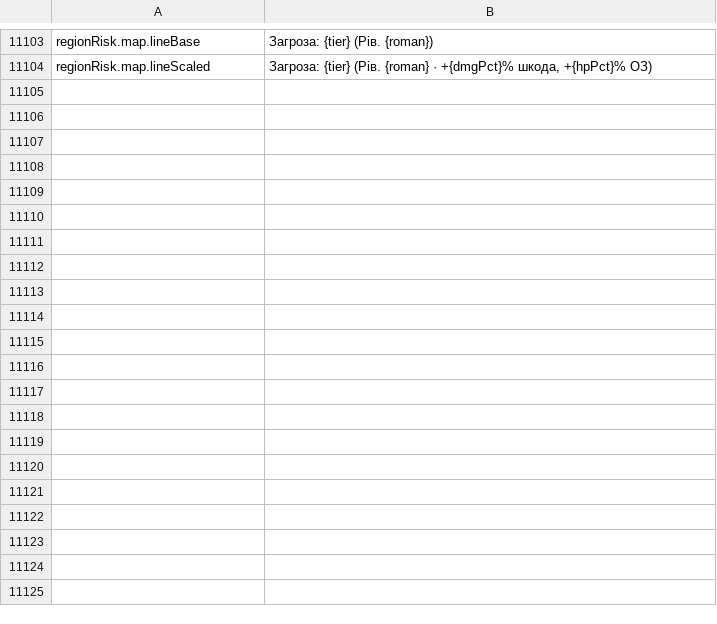
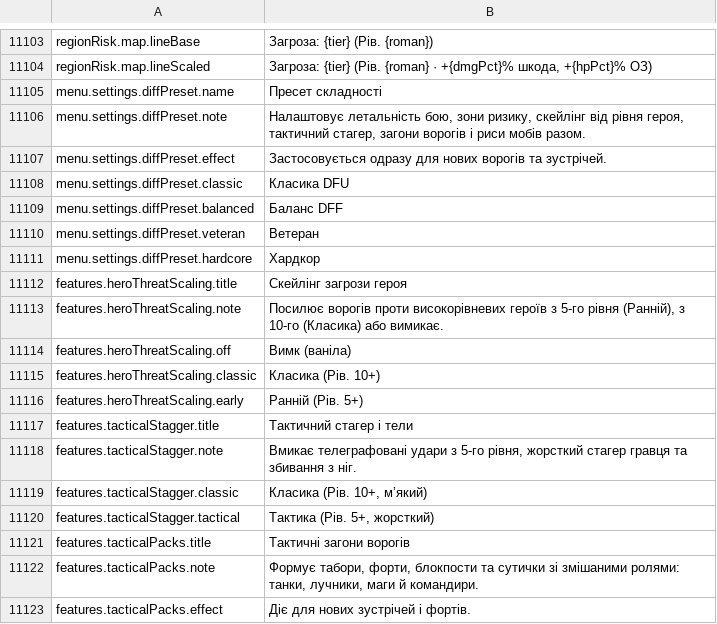
Before and after one commit to Chuz13/daggerfall-forever, a CSV file: locales/uk/Port_Strings.csv, drawn as a sheet; only a part is shown, gaps mark what is left out; the diff names each change by its address in the sheet, - before the commit and + after, or states it on an @@ line.

Commit message:
feat(balance,ui): Block 7 modular difficulty presets, combat toggles, and null regionIndex risk guard

```diff
--- a/locales/uk/Port_Strings.csv
+++ b/locales/uk/Port_Strings.csv
+row 11105: menu.settings.diffPreset.name | Пресет складності
+row 11106: menu.settings.diffPreset.note | Налаштовує летальність бою, зони ризику, скейлінг від рівня героя, тактичний стагер, загони ворогів і риси мобів разом.
+row 11107: menu.settings.diffPreset.effect | Застосовується одразу для нових ворогів та зустрічей.
+row 11108: menu.settings.diffPreset.classic | Класика DFU
+row 11109: menu.settings.diffPreset.balanced | Баланс DFF
+row 11110: menu.settings.diffPreset.veteran | Ветеран
+row 11111: menu.settings.diffPreset.hardcore | Хардкор
+row 11112: features.heroThreatScaling.title | Скейлінг загрози героя
+row 11113: features.heroThreatScaling.note | Посилює ворогів проти високорівневих героїв з 5-го рівня (Ранній), з 10-го (Класика) або вимикає.
+row 11114: features.heroThreatScaling.off | Вимк (ваніла)
+row 11115: features.heroThreatScaling.classic | Класика (Рів. 10+)
+row 11116: features.heroThreatScaling.early | Ранній (Рів. 5+)
+row 11117: features.tacticalStagger.title | Тактичний стагер і тели
+row 11118: features.tacticalStagger.note | Вмикає телеграфовані удари з 5-го рівня, жорсткий стагер гравця та збивання з ніг.
+row 11119: features.tacticalStagger.classic | Класика (Рів. 10+, м’який)
+row 11120: features.tacticalStagger.tactical | Тактика (Рів. 5+, жорсткий)
+row 11121: features.tacticalPacks.title | Тактичні загони ворогів
+row 11122: features.tacticalPacks.note | Формує табори, форти, блокпости та сутички зі змішаними ролями: танки, лучники, маги й командири.
+row 11123: features.tacticalPacks.effect | Діє для нових зустрічей і фортів.
```
Also changed, not shown: locales/el/Port_Strings.csv, locales/hu/Port_Strings.csv, 39 other files.
